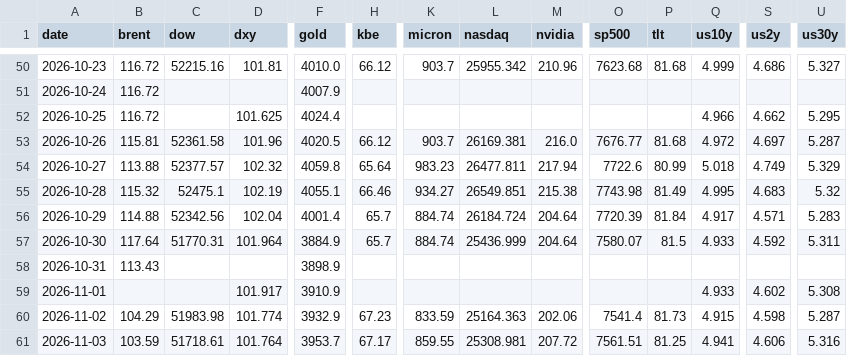
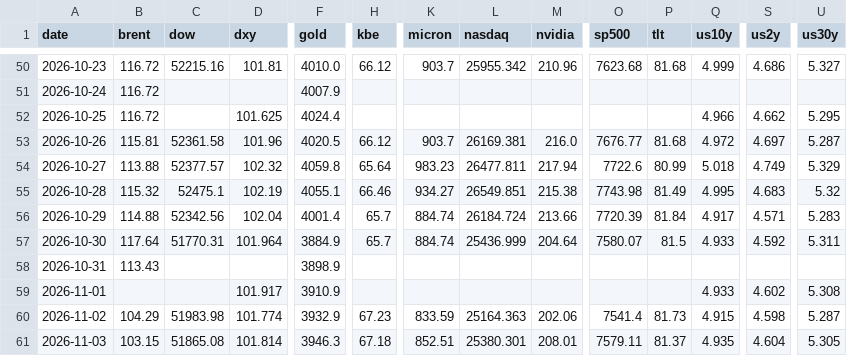
Before and after one commit to chkchp0702-spec/market-strategy-report, a CSV file: market/history.csv, drawn as a sheet; only a part is shown, gaps mark what is left out; the diff covers the shown part only; the diff names each change by its address in the sheet, - before the commit and + after, or states it on an @@ line.

```diff
--- a/market/history.csv
+++ b/market/history.csv
-M56 (nvidia): 204.64
+M56 (nvidia): 213.66
-B61 (brent): 103.59
+B61 (brent): 103.15
-C61 (dow): 51718.61
+C61 (dow): 51865.08
-D61 (dxy): 101.764
+D61 (dxy): 101.814
-F61 (gold): 3953.7
+F61 (gold): 3946.3
-H61 (kbe): 67.17
+H61 (kbe): 67.18
-K61 (micron): 859.55
+K61 (micron): 852.51
-L61 (nasdaq): 25308.981
+L61 (nasdaq): 25380.301
-M61 (nvidia): 207.72
+M61 (nvidia): 208.01
-O61 (sp500): 7561.51
+O61 (sp500): 7579.11
-P61 (tlt): 81.25
+P61 (tlt): 81.37
-Q61 (us10y): 4.941
+Q61 (us10y): 4.935
-S61 (us2y): 4.606
+S61 (us2y): 4.604
-U61 (us30y): 5.316
+U61 (us30y): 5.305
```
Also changed, not shown: 3 edited cells elsewhere in this file, 12 other files.
